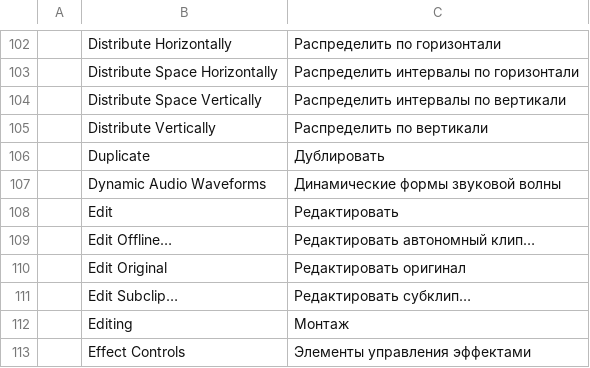
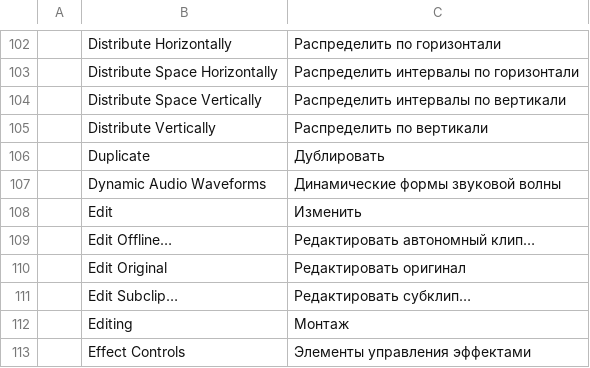
Before and after one commit to Foris-fox/filmcraft, a TSV file: crates/ui-egui/src/i18n/ru.tsv, drawn as a sheet; only a part is shown, gaps mark what is left out.

Commit message:
Update ru.tsv

```diff
--- a/crates/ui-egui/src/i18n/ru.tsv
+++ b/crates/ui-egui/src/i18n/ru.tsv
@@ -107,3 +107,3 @@
 	Dynamic Audio Waveforms	Динамические формы звуковой волны
-	Edit	Редактировать
+	Edit	Изменить
 	Edit Offline…	Редактировать автономный клип…
```
